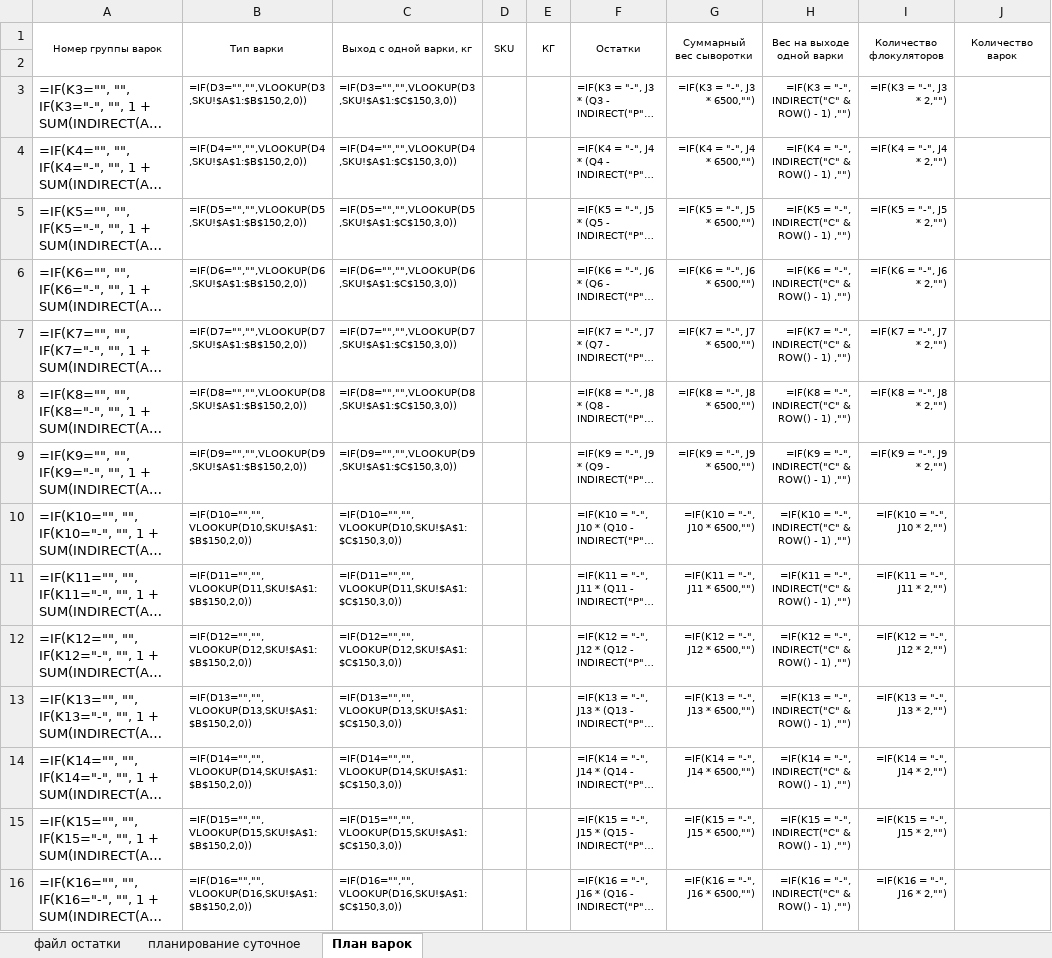
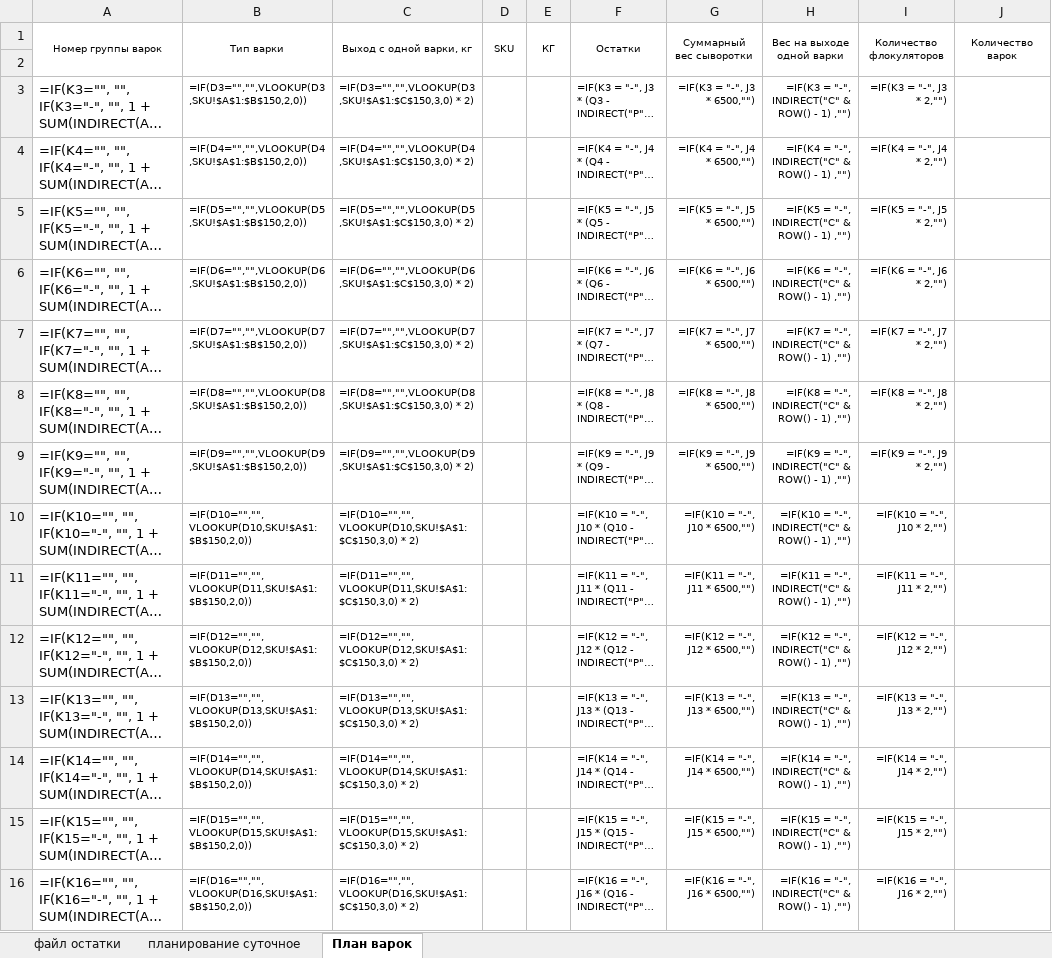
Before and after one commit to nkrokhmal/umalat, an Excel workbook: app/data/static/templates/constructor_ricotta.xlsx, sheet План варок, drawn as a sheet; only a part is shown; long unchanged cells end in …; values as stored, in another font and other column widths than the file's, no borders; formulas are shown in place of their values; conditional formats not drawn; the diff covers the shown part only; the diff names each change by its address in the sheet, - before the commit and + after, or states it on an @@ line.

```diff
--- a/app/data/static/templates/constructor_ricotta.xlsx (sheet План варок)
+++ b/app/data/static/templates/constructor_ricotta.xlsx (sheet План варок)
-C3: =IF(D3="","",VLOOKUP(D3,SKU!$A$1:$C$150,3,0))
+C3: =IF(D3="","",VLOOKUP(D3,SKU!$A$1:$C$150,3,0) * 2)
-C4: =IF(D4="","",VLOOKUP(D4,SKU!$A$1:$C$150,3,0))
+C4: =IF(D4="","",VLOOKUP(D4,SKU!$A$1:$C$150,3,0) * 2)
-C5: =IF(D5="","",VLOOKUP(D5,SKU!$A$1:$C$150,3,0))
+C5: =IF(D5="","",VLOOKUP(D5,SKU!$A$1:$C$150,3,0) * 2)
-C6: =IF(D6="","",VLOOKUP(D6,SKU!$A$1:$C$150,3,0))
+C6: =IF(D6="","",VLOOKUP(D6,SKU!$A$1:$C$150,3,0) * 2)
-C7: =IF(D7="","",VLOOKUP(D7,SKU!$A$1:$C$150,3,0))
+C7: =IF(D7="","",VLOOKUP(D7,SKU!$A$1:$C$150,3,0) * 2)
-C8: =IF(D8="","",VLOOKUP(D8,SKU!$A$1:$C$150,3,0))
+C8: =IF(D8="","",VLOOKUP(D8,SKU!$A$1:$C$150,3,0) * 2)
-C9: =IF(D9="","",VLOOKUP(D9,SKU!$A$1:$C$150,3,0))
+C9: =IF(D9="","",VLOOKUP(D9,SKU!$A$1:$C$150,3,0) * 2)
-C10: =IF(D10="","",VLOOKUP(D10,SKU!$A$1:$C$150,3,0))
+C10: =IF(D10="","",VLOOKUP(D10,SKU!$A$1:$C$150,3,0) * 2)
-C11: =IF(D11="","",VLOOKUP(D11,SKU!$A$1:$C$150,3,0))
+C11: =IF(D11="","",VLOOKUP(D11,SKU!$A$1:$C$150,3,0) * 2)
-C12: =IF(D12="","",VLOOKUP(D12,SKU!$A$1:$C$150,3,0))
+C12: =IF(D12="","",VLOOKUP(D12,SKU!$A$1:$C$150,3,0) * 2)
-C13: =IF(D13="","",VLOOKUP(D13,SKU!$A$1:$C$150,3,0))
+C13: =IF(D13="","",VLOOKUP(D13,SKU!$A$1:$C$150,3,0) * 2)
-C14: =IF(D14="","",VLOOKUP(D14,SKU!$A$1:$C$150,3,0))
+C14: =IF(D14="","",VLOOKUP(D14,SKU!$A$1:$C$150,3,0) * 2)
-C15: =IF(D15="","",VLOOKUP(D15,SKU!$A$1:$C$150,3,0))
+C15: =IF(D15="","",VLOOKUP(D15,SKU!$A$1:$C$150,3,0) * 2)
-C16: =IF(D16="","",VLOOKUP(D16,SKU!$A$1:$C$150,3,0))
+C16: =IF(D16="","",VLOOKUP(D16,SKU!$A$1:$C$150,3,0) * 2)
```
Also changed, not shown: 107 edited cells elsewhere in this sheet, app/data/static/params/ricotta.xlsx, 7 other files.
